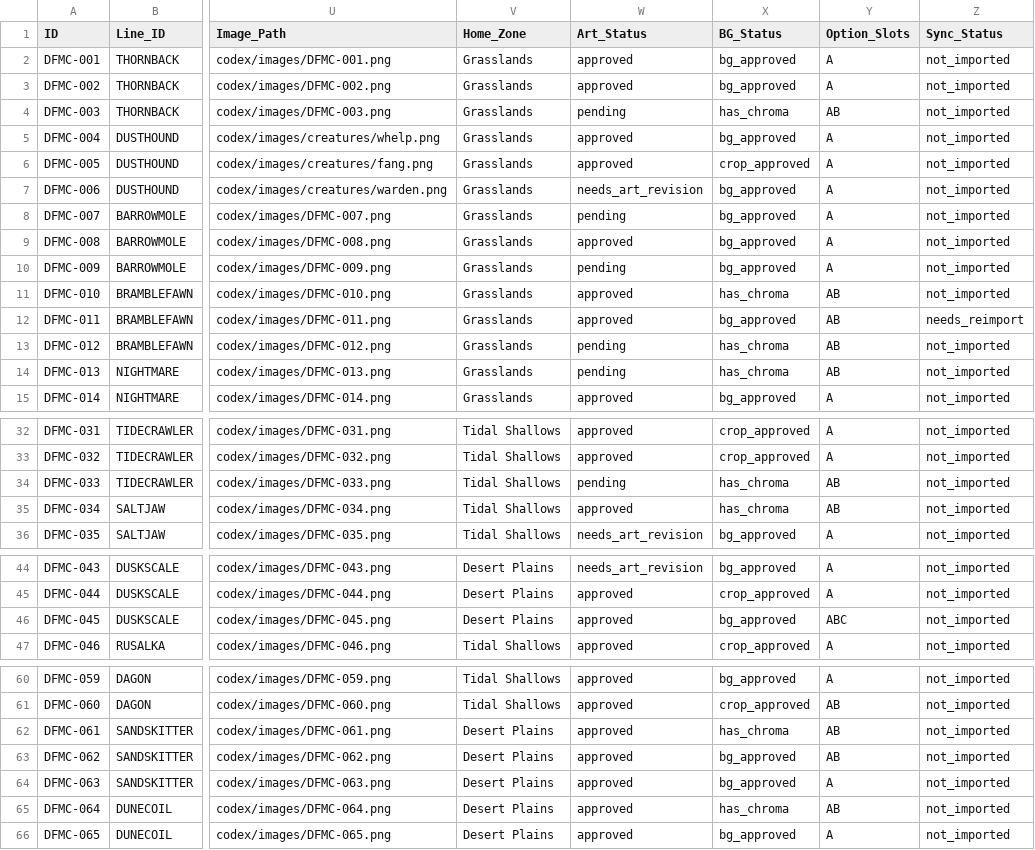
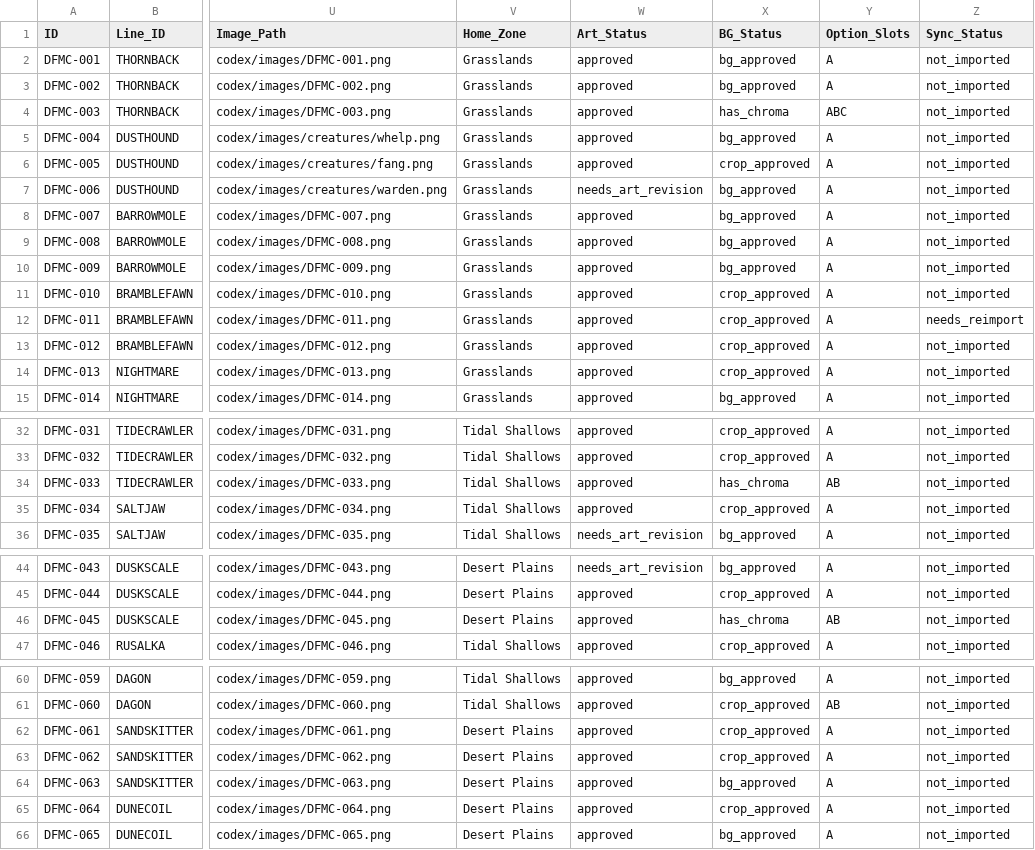
Before and after one commit to eccestanczyk/dfmc, a CSV file: codex/creatures.csv, drawn as a sheet; only a part is shown, gaps mark what is left out; the diff covers the shown part only; the diff names each change by its address in the sheet, - before the commit and + after, or states it on an @@ line.

Commit message:
backlog x16: promote B->main 010/011/012/013/033/034/061/062/064; 045 approve C (flipped face-left) -> main, del A/B, new crop->B; 003 approve art + crop->C; 007/009/026 approve; 052 approve + crop->B; 060 del B + 98%-fill crop->B

```diff
--- a/codex/creatures.csv
+++ b/codex/creatures.csv
-W4 (Art_Status): pending
+W4 (Art_Status): approved
-Y4 (Option_Slots): AB
+Y4 (Option_Slots): ABC
-W8 (Art_Status): pending
+W8 (Art_Status): approved
-W10 (Art_Status): pending
+W10 (Art_Status): approved
-X11 (BG_Status): has_chroma
+X11 (BG_Status): crop_approved
-Y11:Y14 (Option_Slots): AB
+Y11:Y14 (Option_Slots): A
-X12 (BG_Status): bg_approved
+X12 (BG_Status): crop_approved
-W13:W14 (Art_Status): pending
+W13:W14 (Art_Status): approved
-X13:X14 (BG_Status): has_chroma
+X13:X14 (BG_Status): crop_approved
-W34 (Art_Status): pending
+W34 (Art_Status): approved
-X35 (BG_Status): has_chroma
+X35 (BG_Status): crop_approved
-Y35 (Option_Slots): AB
+Y35 (Option_Slots): A
-X46 (BG_Status): bg_approved
+X46 (BG_Status): has_chroma
-Y46 (Option_Slots): ABC
+Y46 (Option_Slots): AB
-X62 (BG_Status): has_chroma
+X62 (BG_Status): crop_approved
-Y62:Y63 (Option_Slots): AB
+Y62:Y63 (Option_Slots): A
-X63 (BG_Status): bg_approved
+X63 (BG_Status): crop_approved
-X65 (BG_Status): has_chroma
+X65 (BG_Status): crop_approved
-Y65 (Option_Slots): AB
+Y65 (Option_Slots): A
```
Also changed, not shown: 3 edited cells elsewhere in this file, 34 other files.
